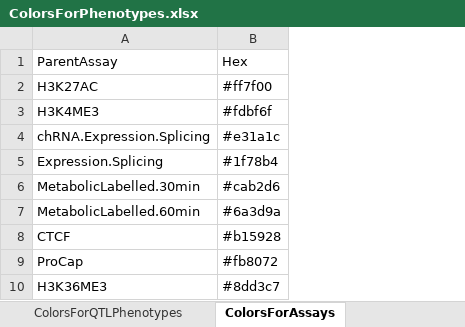
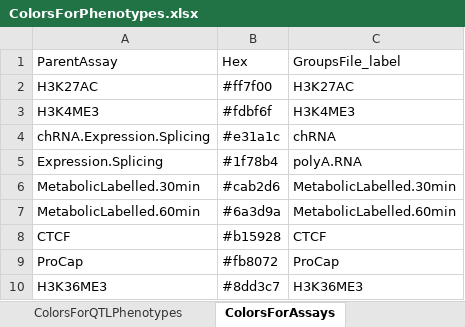
Before and after one commit to bfairkun/ChromatinSplicingQTLs, an Excel workbook: data/ColorsForPhenotypes.xlsx, sheet ColorsForAssays, drawn as a sheet; values as stored, in another font and other column widths than the file's, no borders; the diff names each change by its address in the sheet, - before the commit and + after, or states it on an @@ line.

```diff
--- a/data/ColorsForPhenotypes.xlsx (sheet ColorsForAssays)
+++ b/data/ColorsForPhenotypes.xlsx (sheet ColorsForAssays)
+column C, rows 1-10: GroupsFile_label | H3K27AC | H3K4ME3 | chRNA | polyA.RNA | MetabolicLabelled.30min | MetabolicLabelled.60min | CTCF | ProCap | H3K36ME3
```
Also changed, not shown: sheet ColorsForQTLPhenotypes, 26 other files.
